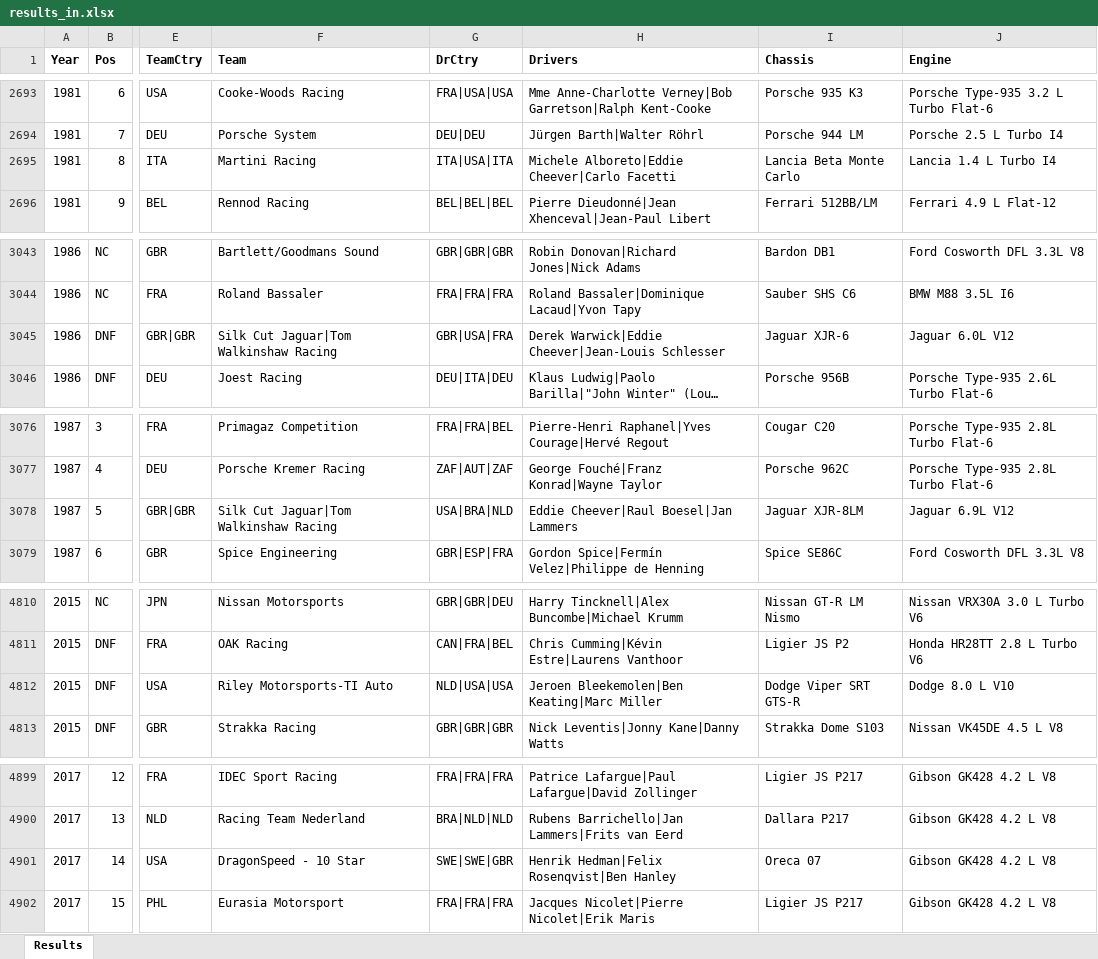
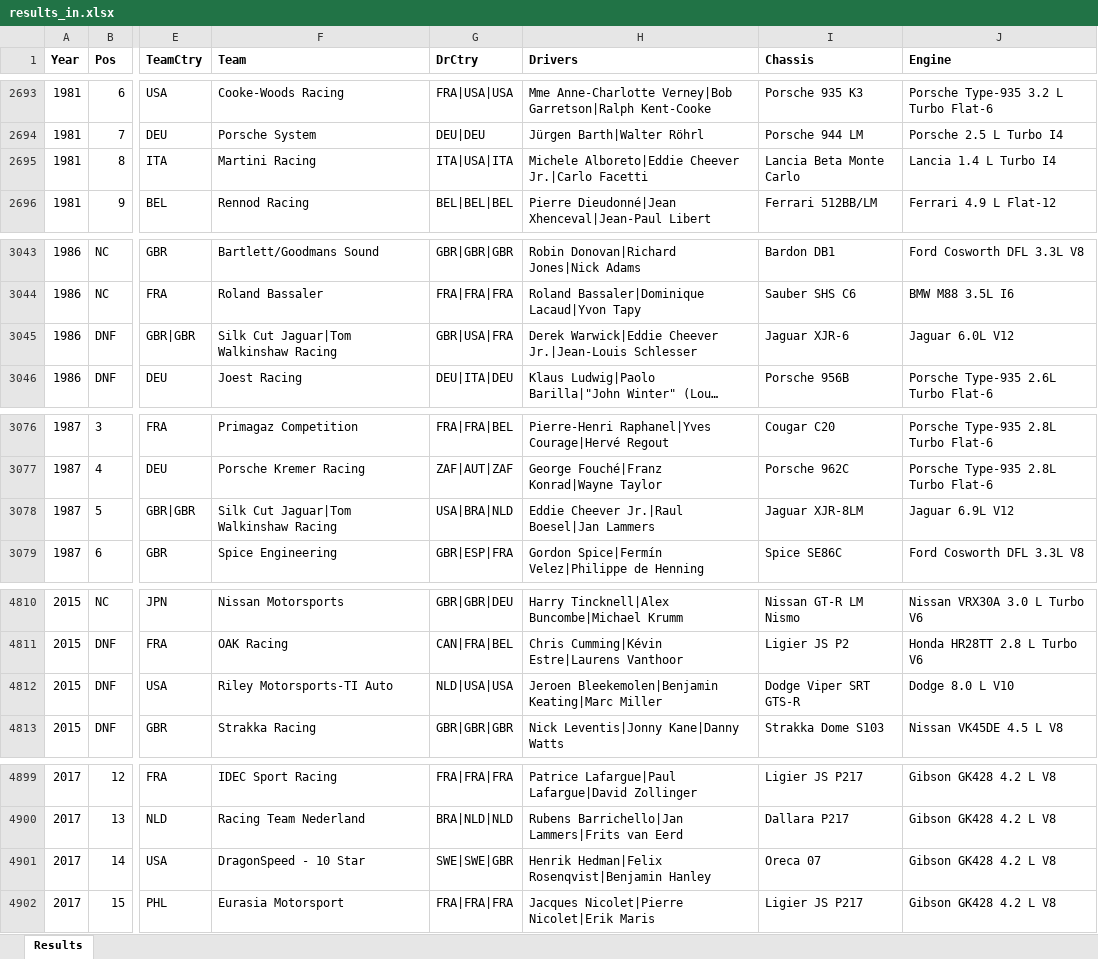
Before and after one commit to gdsotirov/lemans24, an Excel workbook: db/data/results_in.xlsx, sheet Results, drawn as a sheet; only a part is shown, gaps mark what is left out; long unchanged cells end in …; values as stored, in another font and other column widths than the file's, no borders; conditional formats not drawn; the diff covers the shown part only; the diff names each change by its address in the sheet, - before the commit and + after, or states it on an @@ line.

Commit message:
Correct driver names, chassis and a nationality

```diff
--- a/db/data/results_in.xlsx (sheet Results)
+++ b/db/data/results_in.xlsx (sheet Results)
-H2695 (Drivers): Michele Alboreto|Eddie Cheever|Carlo Facetti
+H2695 (Drivers): Michele Alboreto|Eddie Cheever Jr.|Carlo Facetti
-H3045 (Drivers): Derek Warwick|Eddie Cheever|Jean-Louis Schlesser
+H3045 (Drivers): Derek Warwick|Eddie Cheever Jr.|Jean-Louis Schlesser
-H3078 (Drivers): Eddie Cheever|Raul Boesel|Jan Lammers
+H3078 (Drivers): Eddie Cheever Jr.|Raul Boesel|Jan Lammers
-H4812 (Drivers): Jeroen Bleekemolen|Ben Keating|Marc Miller
+H4812 (Drivers): Jeroen Bleekemolen|Benjamin Keating|Marc Miller
-H4901 (Drivers): Henrik Hedman|Felix Rosenqvist|Ben Hanley
+H4901 (Drivers): Henrik Hedman|Felix Rosenqvist|Benjamin Hanley
```
Also changed, not shown: 43 edited cells elsewhere in this sheet, 1 other file.
